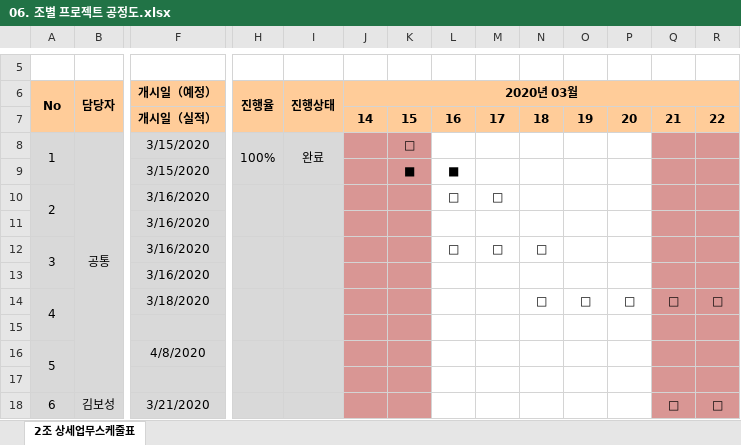
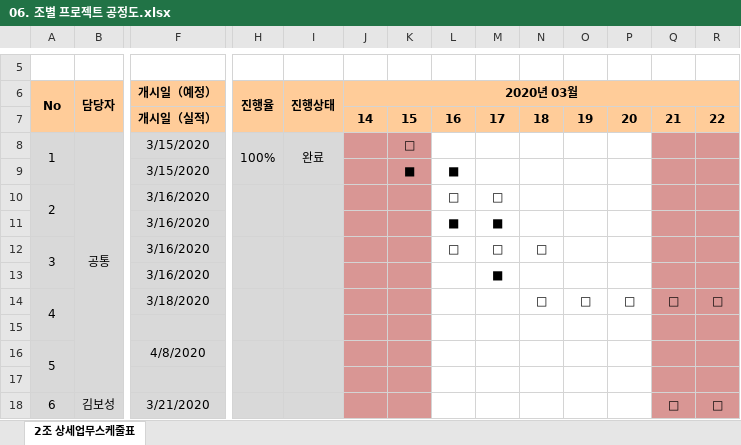
Before and after one commit to odong1989/SWDO_PJ, an Excel workbook: 06. 조별 프로젝트 공정도.xlsx, sheet 2조 상세업무스케줄표, drawn as a sheet; only a part is shown, gaps mark what is left out; values as stored, in another font and other column widths than the file's, no borders; removed rows and columns are numbered as before the commit, all else as after; rows hold the shown columns only; the diff names each change by its address in the sheet, - before the commit and + after, or states it on an @@ line.

Commit message:
공정도 재커밋

```diff
--- a/06. 조별 프로젝트 공정도.xlsx (sheet 2조 상세업무스케줄표)
+++ b/06. 조별 프로젝트 공정도.xlsx (sheet 2조 상세업무스케줄표)
-row 11:  |  | 3/16/2020
+row 11:  |  | 3/16/2020 |  |  |  |  | ■ | ■
-M13: (empty)
+M13: ■
```
